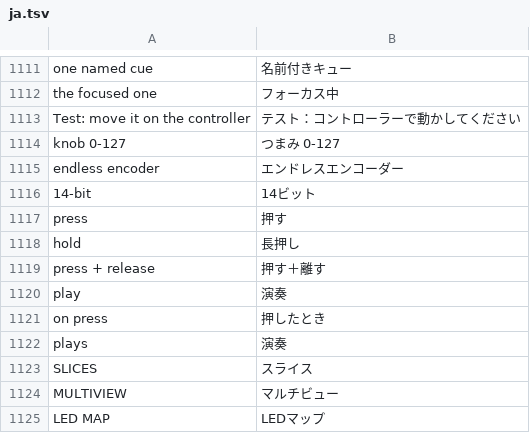
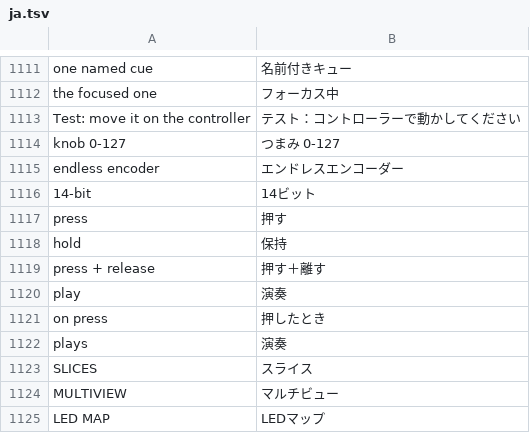
Before and after one commit to Utopian-Academy/Deckboy, a TSV file: data/lang/ja.tsv, drawn as a sheet; only a part is shown, gaps mark what is left out.

```diff
--- a/data/lang/ja.tsv
+++ b/data/lang/ja.tsv
@@ -1117,3 +1117,3 @@ endless encoder	エンドレスエンコーダー
 press	押す
-hold	長押し
+hold	保持
 press + release	押す＋離す
```
Also changed, not shown: data/lang/ar.tsv, data/lang/hi.tsv, 4 other files.
